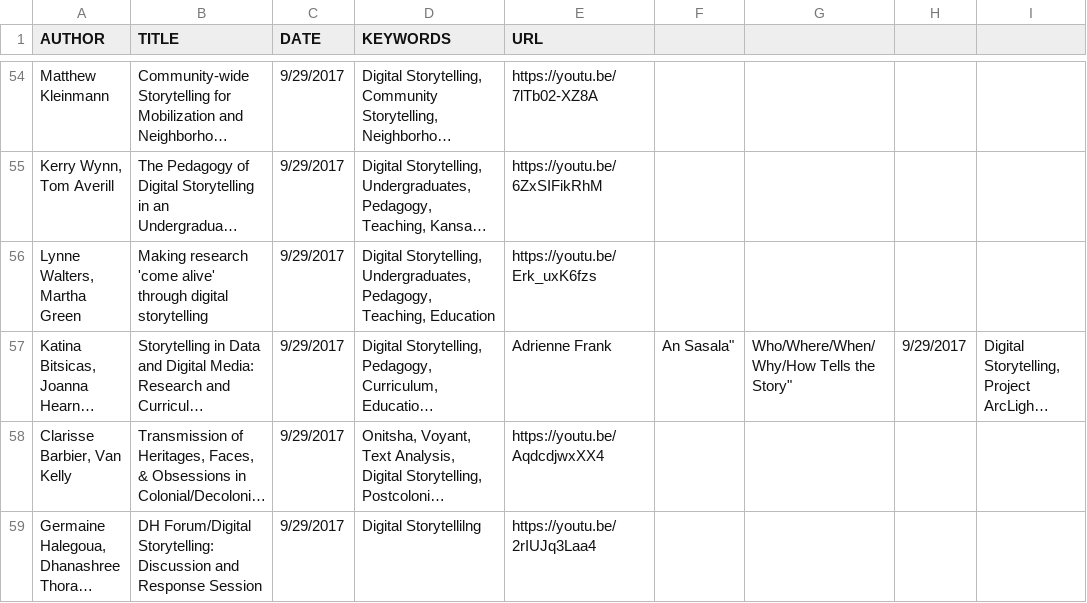
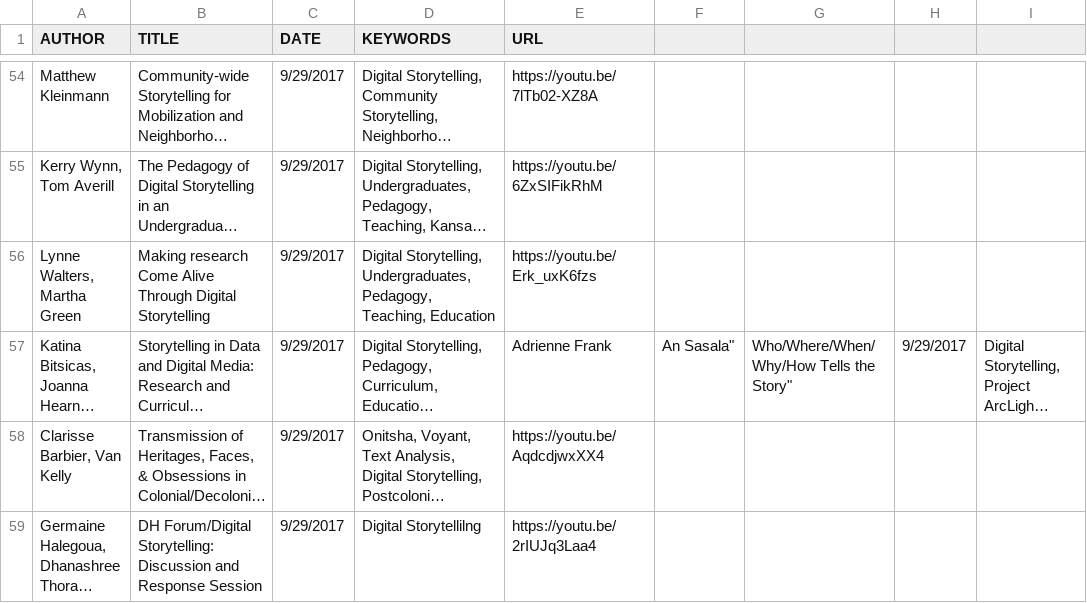
Before and after one commit to derekeder/csv-to-html-table, a CSV file: data/index-of-idrh-talks.csv, drawn as a sheet; only a part is shown, gaps mark what is left out; long unchanged cells end in …; the diff names each change by its address in the sheet, - before the commit and + after, or states it on an @@ line.

Commit message:
Update index-of-idrh-talks.csv

```diff
--- a/data/index-of-idrh-talks.csv
+++ b/data/index-of-idrh-talks.csv
-B56 (TITLE): Making research 'come alive' through digital storytelling
+B56 (TITLE): Making research Come Alive Through Digital Storytelling
```
